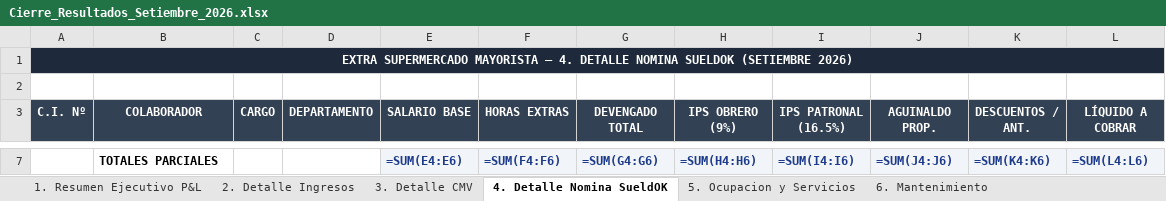
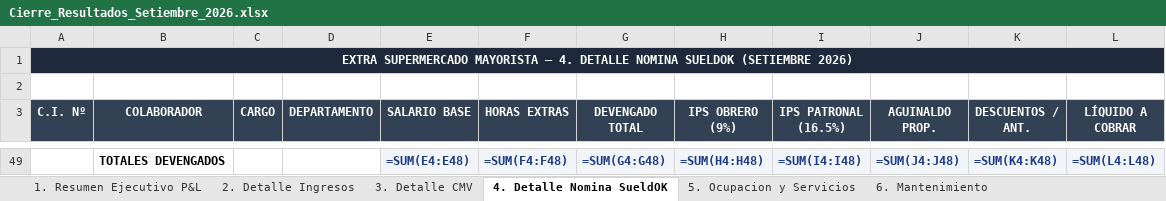
Before and after one commit to gustaquevedo-lab/InteliMarket, an Excel workbook: Datos/Cierre_Resultados_Setiembre_2026.xlsx, sheet 4. Detalle Nomina SueldOK, drawn as a sheet; only a part is shown, gaps mark what is left out; values as stored, in another font and other column widths than the file's, no borders; formulas without a stored value are shown as written; addresses are those after the commit; the diff covers the shown part only; the diff names each change by its address in the sheet, - before the commit and + after, or states it on an @@ line.

Commit message:
fix(financial): replace all mock employees and expenses with 100% verified SueldOK and Expenses data

```diff
--- a/Datos/Cierre_Resultados_Setiembre_2026.xlsx (sheet 4. Detalle Nomina SueldOK)
+++ b/Datos/Cierre_Resultados_Setiembre_2026.xlsx (sheet 4. Detalle Nomina SueldOK)
-B49 (COLABORADOR): TOTALES PARCIALES
+B49 (COLABORADOR): TOTALES DEVENGADOS
-E49 (SALARIO BASE): =SUM(E4:E6)
+E49 (SALARIO BASE): =SUM(E4:E48)
-F49 (HORAS EXTRAS): =SUM(F4:F6)
+F49 (HORAS EXTRAS): =SUM(F4:F48)
-G49 (DEVENGADO TOTAL): =SUM(G4:G6)
+G49 (DEVENGADO TOTAL): =SUM(G4:G48)
-H49 (IPS OBRERO (9%)): =SUM(H4:H6)
+H49 (IPS OBRERO (9%)): =SUM(H4:H48)
-I49 (IPS PATRONAL (16.5%)): =SUM(I4:I6)
+I49 (IPS PATRONAL (16.5%)): =SUM(I4:I48)
-J49 (AGUINALDO PROP.): =SUM(J4:J6)
+J49 (AGUINALDO PROP.): =SUM(J4:J48)
-K49 (DESCUENTOS / ANT.): =SUM(K4:K6)
+K49 (DESCUENTOS / ANT.): =SUM(K4:K48)
-L49 (LÍQUIDO A COBRAR): =SUM(L4:L6)
+L49 (LÍQUIDO A COBRAR): =SUM(L4:L48)
```
Also changed, not shown: 45 added rows and 3 removed rows elsewhere in this sheet, 7 other files.
